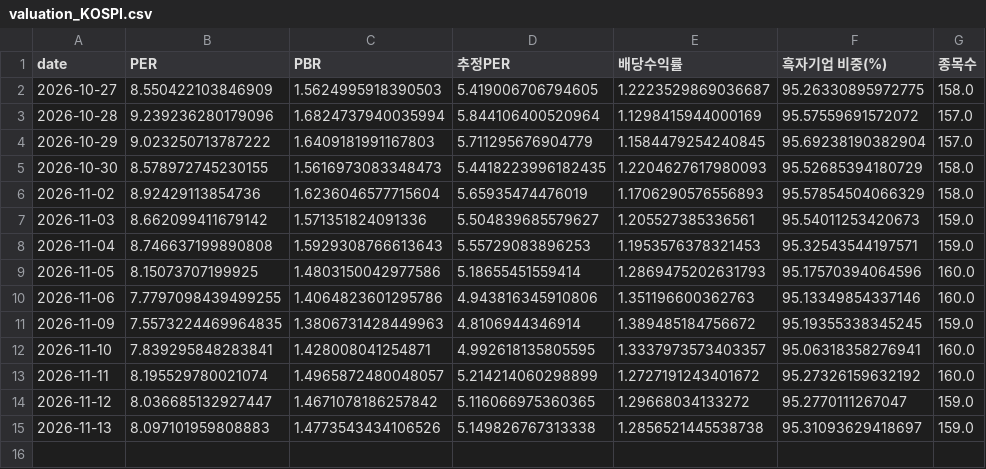
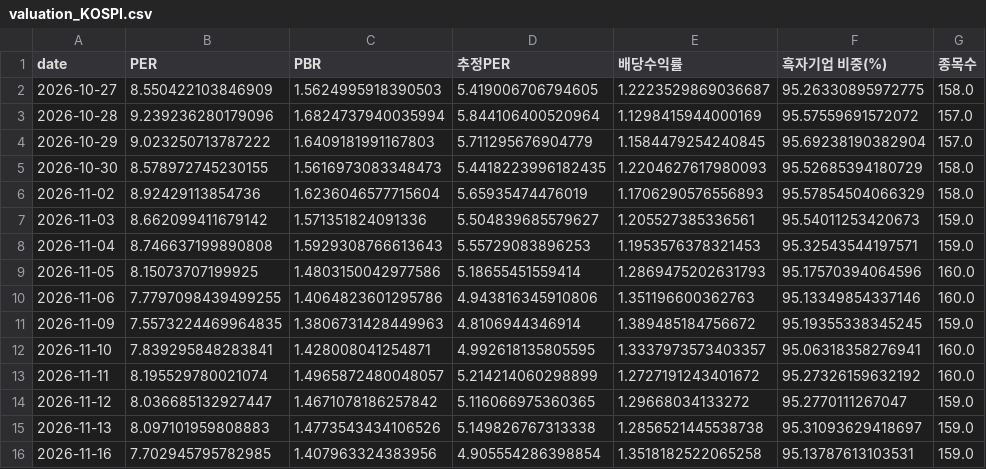
Before and after one commit to dobakinn-9/MKFlow, a CSV file: market-flow/data/kr/valuation_KOSPI.csv, drawn as a sheet; the diff names each change by its address in the sheet, - before the commit and + after, or states it on an @@ line.

```diff
--- a/market-flow/data/kr/valuation_KOSPI.csv
+++ b/market-flow/data/kr/valuation_KOSPI.csv
+row 16: 2026-11-16 | 7.702945795782985 | 1.407963324383956 | 4.905554286398854 | 1.3518182522065258 | 95.13787613103531 | 159.0
```
Also changed, not shown: market-flow/data/kr/flows_KOSDAQ.csv, market-flow/data/kr/flows_KOSPI.csv, 7 other files.
